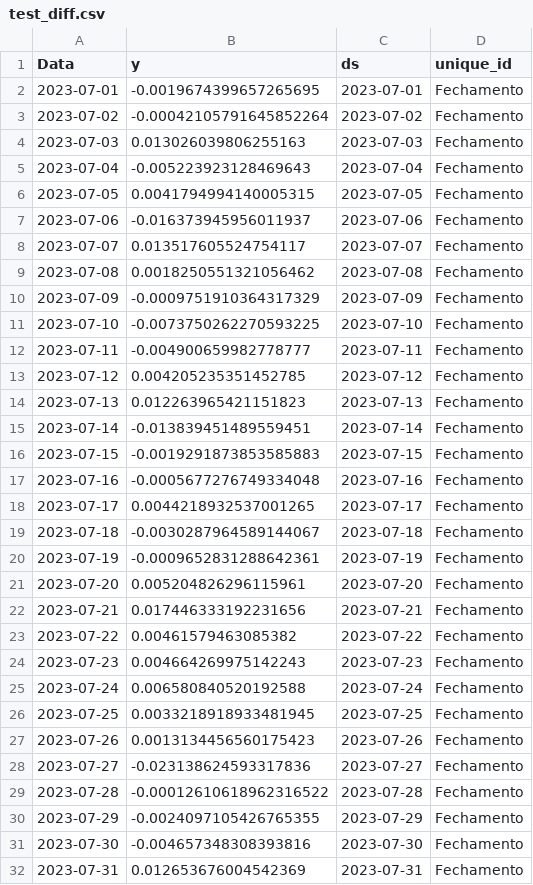
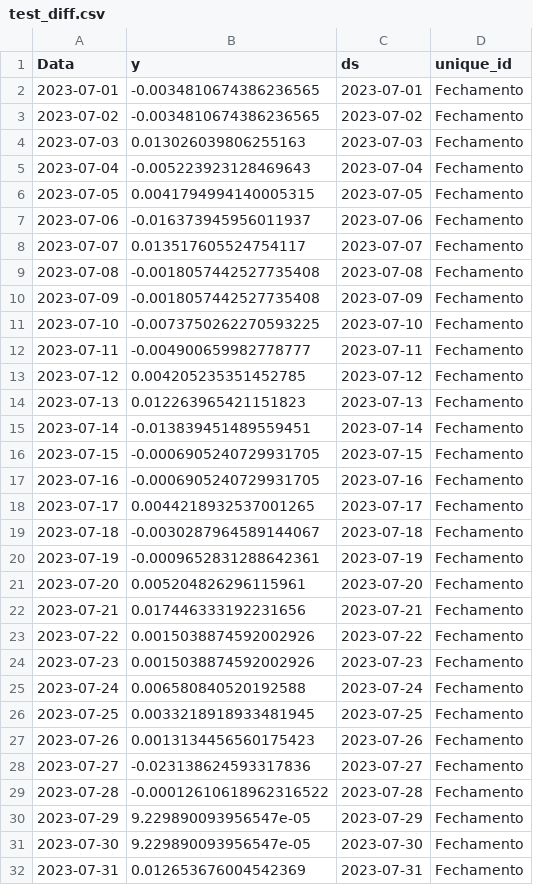
Before and after one commit to MCardosoDev/Tech_Challenge_Fase2, a CSV file: test_diff.csv, drawn as a sheet; only a part is shown; the diff covers the shown part only.

```diff
--- a/test_diff.csv
+++ b/test_diff.csv
@@ -1,4 +1,4 @@
 Data,y,ds,unique_id
-2023-07-01,-0.0019674399657265695,2023-07-01,Fechamento
-2023-07-02,-0.00042105791645852264,2023-07-02,Fechamento
+2023-07-01,-0.0034810674386236565,2023-07-01,Fechamento
+2023-07-02,-0.0034810674386236565,2023-07-02,Fechamento
 2023-07-03,0.013026039806255163,2023-07-03,Fechamento
@@ -8,4 +8,4 @@ Data,y,ds,unique_id
 2023-07-07,0.013517605524754117,2023-07-07,Fechamento
-2023-07-08,0.0018250551321056462,2023-07-08,Fechamento
-2023-07-09,-0.0009751910364317329,2023-07-09,Fechamento
+2023-07-08,-0.0018057442527735408,2023-07-08,Fechamento
+2023-07-09,-0.0018057442527735408,2023-07-09,Fechamento
 2023-07-10,-0.0073750262270593225,2023-07-10,Fechamento
@@ -15,4 +15,4 @@ Data,y,ds,unique_id
 2023-07-14,-0.013839451489559451,2023-07-14,Fechamento
-2023-07-15,-0.0019291873853585883,2023-07-15,Fechamento
-2023-07-16,-0.0005677276749334048,2023-07-16,Fechamento
+2023-07-15,-0.0006905240729931705,2023-07-15,Fechamento
+2023-07-16,-0.0006905240729931705,2023-07-16,Fechamento
 2023-07-17,0.0044218932537001265,2023-07-17,Fechamento
@@ -22,4 +22,4 @@ Data,y,ds,unique_id
 2023-07-21,0.017446333192231656,2023-07-21,Fechamento
-2023-07-22,0.00461579463085382,2023-07-22,Fechamento
-2023-07-23,0.004664269975142243,2023-07-23,Fechamento
+2023-07-22,0.0015038874592002926,2023-07-22,Fechamento
+2023-07-23,0.0015038874592002926,2023-07-23,Fechamento
 2023-07-24,0.006580840520192588,2023-07-24,Fechamento
@@ -29,4 +29,4 @@ Data,y,ds,unique_id
 2023-07-28,-0.00012610618962316522,2023-07-28,Fechamento
-2023-07-29,-0.0024097105426765355,2023-07-29,Fechamento
-2023-07-30,-0.004657348308393816,2023-07-30,Fechamento
+2023-07-29,9.229890093956547e-05,2023-07-29,Fechamento
+2023-07-30,9.229890093956547e-05,2023-07-30,Fechamento
 2023-07-31,0.012653676004542369,2023-07-31,Fechamento
```
Also changed, not shown: 4 edited cells elsewhere in this file, Data/Errors.csv, df_diff_model.csv, 12 other files.
